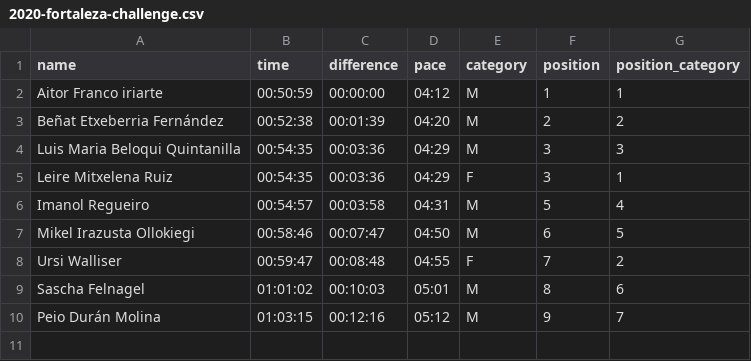
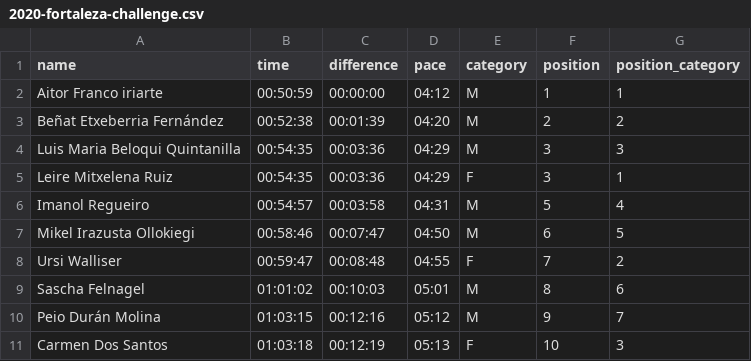
Before and after one commit to aldapan/data, a CSV file: v1/results/2020-fortaleza-challenge.csv, drawn as a sheet.

Commit message:
update v1/results/2020-fortaleza-challenge.csv

```diff
--- a/v1/results/2020-fortaleza-challenge.csv
+++ b/v1/results/2020-fortaleza-challenge.csv
@@ -10 +10,2 @@ Sascha Felnagel,01:01:02,00:10:03,05:01,M,8,6
 Peio Durán Molina,01:03:15,00:12:16,05:12,M,9,7
+Carmen Dos Santos,01:03:18,00:12:19,05:13,F,10,3
```
